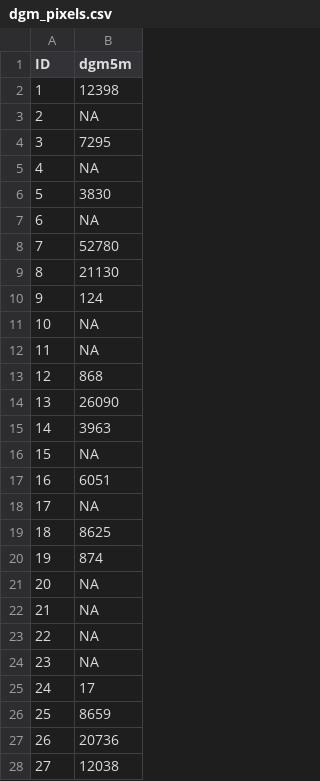
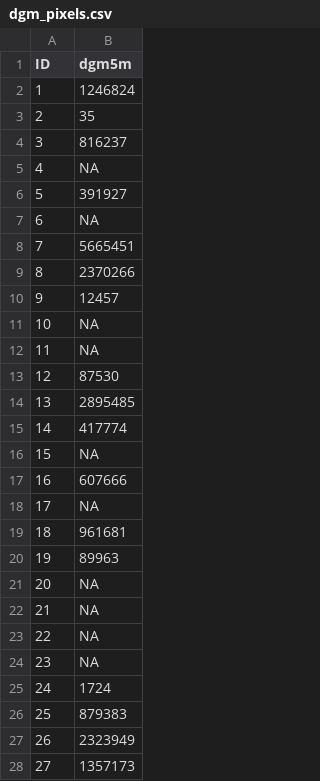
Before and after one commit to tyls-27/solar_salzburg, a CSV file: daten_zwischenablage/dgm_pixels.csv, drawn as a sheet; only a part is shown; the diff covers the shown part only.

Commit message:
Add files via upload

```diff
--- a/daten_zwischenablage/dgm_pixels.csv
+++ b/daten_zwischenablage/dgm_pixels.csv
@@ -1,21 +1,21 @@
 ID,dgm5m
-1,12398
-2,NA
-3,7295
+1,1246824
+2,35
+3,816237
 4,NA
-5,3830
+5,391927
 6,NA
-7,52780
-8,21130
-9,124
+7,5665451
+8,2370266
+9,12457
 10,NA
 11,NA
-12,868
-13,26090
-14,3963
+12,87530
+13,2895485
+14,417774
 15,NA
-16,6051
+16,607666
 17,NA
-18,8625
-19,874
+18,961681
+19,89963
 20,NA
@@ -24,5 +24,5 @@ ID,dgm5m
 23,NA
-24,17
-25,8659
-26,20736
-27,12038
+24,1724
+25,879383
+26,2323949
+27,1357173
```
Also changed, not shown: 65 edited cells elsewhere in this file.
